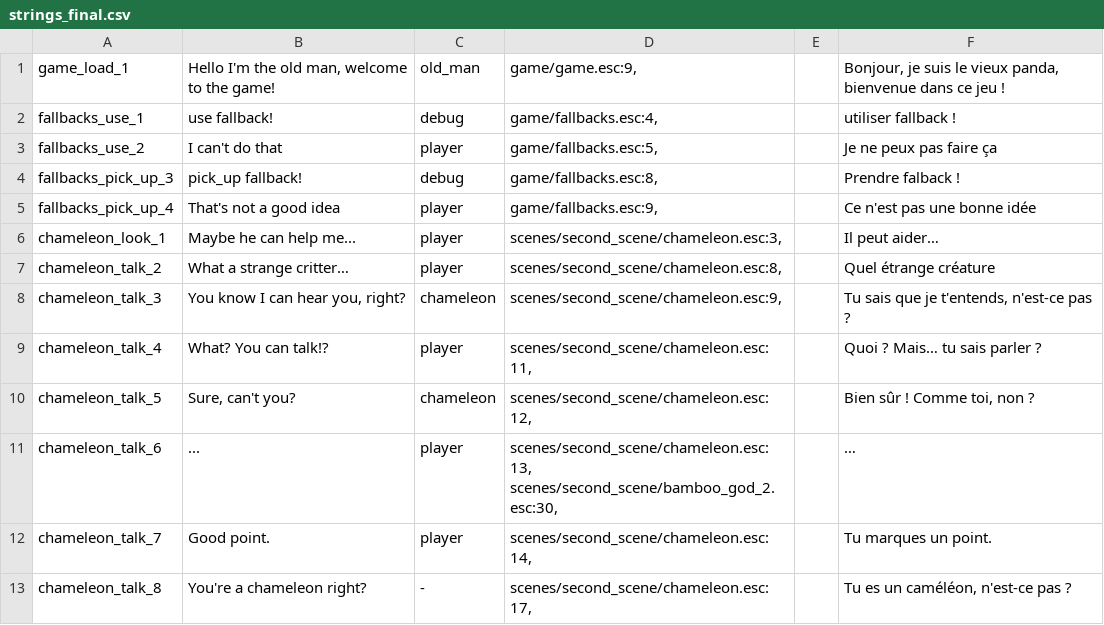
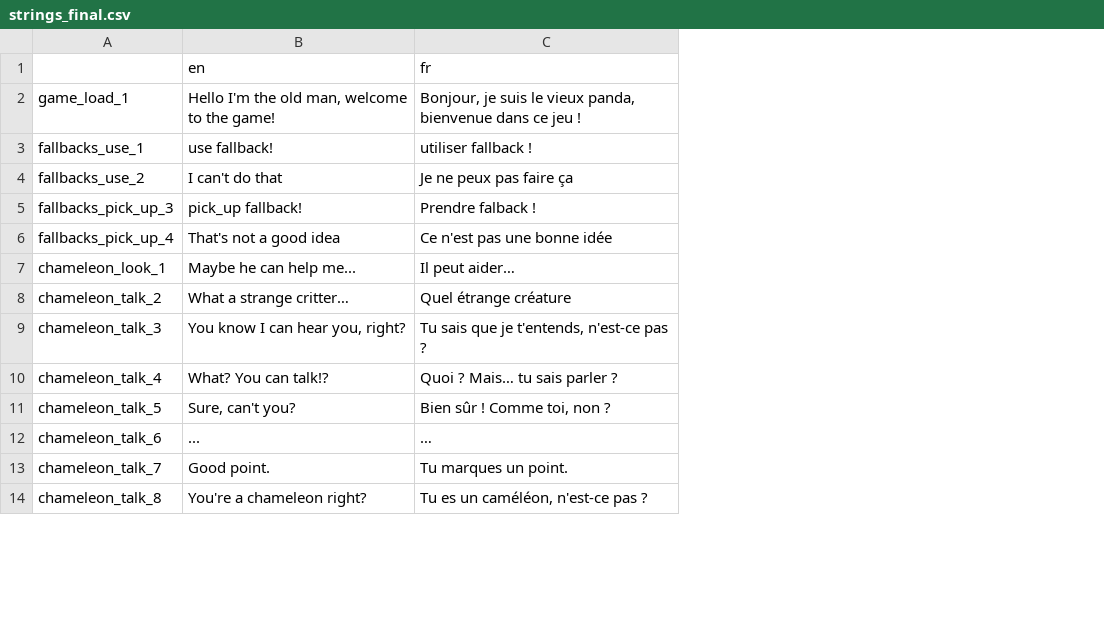
Before and after one commit to StraToN/escoria-in-daiza, a CSV file: device/strings_final.csv, drawn as a sheet; only a part is shown; removed rows and columns are numbered as before the commit, all else as after; the diff names each change by its address in the sheet, - before the commit and + after, or states it on an @@ line.

Commit message:
Update strings_final

```diff
--- a/device/strings_final.csv
+++ b/device/strings_final.csv
-column C, rows 1-13: old_man | debug | player | debug | player | player | player | chameleon | player | chameleon | player | player | -
-column D, rows 1-13: game/game.esc:9, | game/fallbacks.esc:4, | game/fallbacks.esc:5, | game/fallbacks.esc:8, | game/fallbacks.esc:9, | scenes/second_scene/chameleon.esc:3, | scenes/second_scene/chameleon.esc:8, | scenes/second_scene/chameleon.esc:9, | scenes/second_scene/chameleon.esc:11, | scenes/second_scene/chameleon.esc:12, | scenes/second_scene/chameleon.esc:13, scenes/second_scene/bamboo_god_2.esc:30, | scenes/second_scene/chameleon.esc:14, | scenes/second_scene/chameleon.esc:17,
-column E, empty
+row 1:  | en | fr
```
